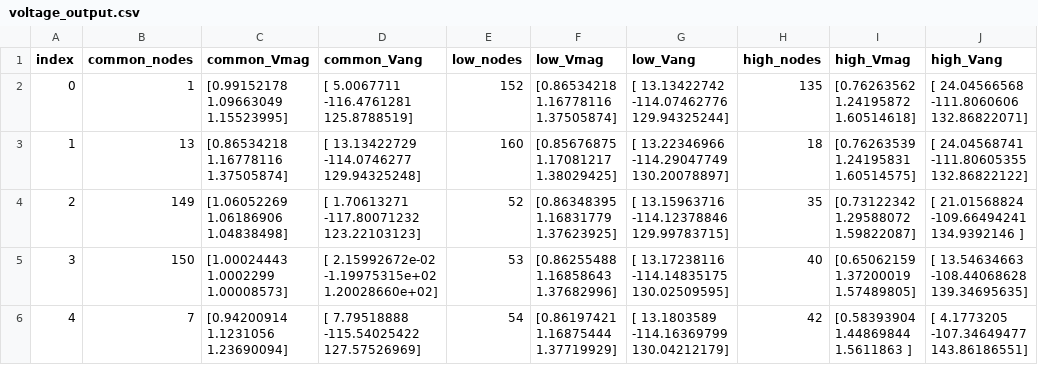
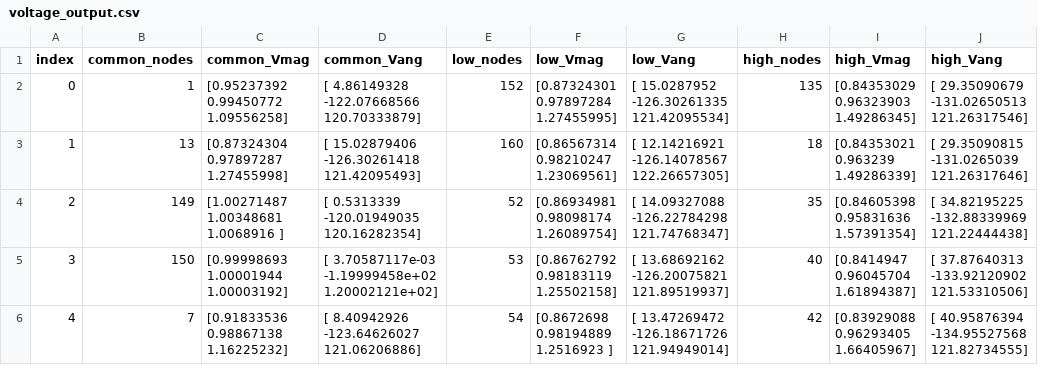
Before and after one commit to birkaransachdev/hunting-sims, a CSV file: introDSSsim/voltage_output.csv, drawn as a sheet; only a part is shown; the diff covers the shown part only.

```diff
--- a/introDSSsim/voltage_output.csv
+++ b/introDSSsim/voltage_output.csv
@@ -1,6 +1,6 @@
 index,common_nodes,common_Vmag,common_Vang,low_nodes,low_Vmag,low_Vang,high_nodes,high_Vmag,high_Vang
-0,1,[0.99152178 1.09663049 1.15523995],[   5.0067711 -116.4761281  125.8788519],152,[0.86534218 1.16778116 1.37505874],[  13.13422742 -114.07462776  129.94325244],135,[0.76263562 1.24195872 1.60514618],[  24.04566568 -111.8060606   132.86822071]
-1,13,[0.86534218 1.16778116 1.37505874],[  13.13422729 -114.0746277   129.94325248],160,[0.85676875 1.17081217 1.38029425],[  13.22346966 -114.29047749  130.20078897],18,[0.76263539 1.24195831 1.60514575],[  24.04568741 -111.80605355  132.86822122]
-2,149,[1.06052269 1.06186906 1.04838498],[   1.70613271 -117.80071232  123.22103123],52,[0.86348395 1.16831779 1.37623925],[  13.15963716 -114.12378846  129.99783715],35,[0.73122342 1.29588072 1.59822087],[  21.01568824 -109.66494241  134.9392146 ]
-3,150,[1.00024443 1.0002299  1.00008573],[ 2.15992672e-02 -1.19975315e+02  1.20028660e+02],53,[0.86255488 1.16858643 1.37682996],[  13.17238116 -114.14835175  130.02509595],40,[0.65062159 1.37200019 1.57489805],[  13.54634663 -108.44068628  139.34695635]
-4,7,[0.94200914 1.1231056  1.23690094],[   7.79518888 -115.54025422  127.57526969],54,[0.86197421 1.16875444 1.37719929],[  13.1803589  -114.16369799  130.04212179],42,[0.58393904 1.44869844 1.5611863 ],[   4.1773205  -107.34649477  143.86186551]
+0,1,[0.95237392 0.99450772 1.09556258],[   4.86149328 -122.07668566  120.70333879],152,[0.87324301 0.97897284 1.27455995],[  15.0287952  -126.30261335  121.42095534],135,[0.84353029 0.96323903 1.49286345],[  29.35090679 -131.02650513  121.26317546]
+1,13,[0.87324304 0.97897287 1.27455998],[  15.02879406 -126.30261418  121.42095493],160,[0.86567314 0.98210247 1.23069561],[  12.14216921 -126.14078567  122.26657305],18,[0.84353021 0.963239   1.49286339],[  29.35090815 -131.0265039   121.26317646]
+2,149,[1.00271487 1.00348681 1.0068916 ],[   0.5313339  -120.01949035  120.16282354],52,[0.86934981 0.98098174 1.26089754],[  14.09327088 -126.22784298  121.74768347],35,[0.84605398 0.95831636 1.57391354],[  34.82195225 -132.88339969  121.22444438]
+3,150,[0.99998693 1.00001944 1.00003192],[ 3.70587117e-03 -1.19999458e+02  1.20002121e+02],53,[0.86762792 0.98183119 1.25502158],[  13.68692162 -126.20075821  121.89519937],40,[0.8414947  0.96045704 1.61894387],[  37.87640313 -133.92120902  121.53310506]
+4,7,[0.91833536 0.98867138 1.16225232],[   8.40942926 -123.64626027  121.06206886],54,[0.8672698  0.98194889 1.2516923 ],[  13.47269472 -126.18671726  121.94949014],42,[0.83929088 0.96293405 1.66405967],[  40.95876394 -134.95527568  121.82734555]
```
Also changed, not shown: 30 edited cells elsewhere in this file, introDSSsim/IEEE123/Results/current_data.csv, introDSSsim/IEEE123/Results/voltage_data.csv, 8 other files.
